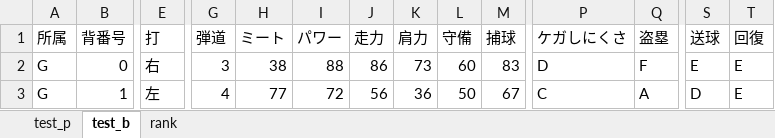
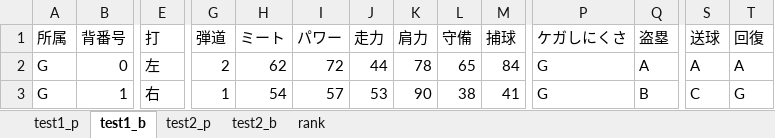
Before and after one commit to kuwamin/baseballPy, an Excel workbook: test.xlsx, sheet test1_b, drawn as a sheet; only a part is shown, gaps mark what is left out; values as stored, in another font and other column widths than the file's, no borders; the diff covers the shown part only; the diff names each change by its address in the sheet, - before the commit and + after, or states it on an @@ line.

```diff
--- a/test.xlsx (sheet test1_b)
+++ b/test.xlsx (sheet test1_b)
-sheet tab: test_p
+sheet tab: test1_p
-sheet tab: test_b
+sheet tab: test1_b
+sheet tab: test2_p
+sheet tab: test2_b
-E2 (打): 右
+E2 (打): 左
-G2 (弾道): 3
+G2 (弾道): 2
-H2 (ミート): 38
+H2 (ミート): 62
-I2 (パワー): 88
+I2 (パワー): 72
-J2 (走力): 86
+J2 (走力): 44
-K2 (肩力): 73
+K2 (肩力): 78
-L2 (守備): 60
+L2 (守備): 65
-M2 (捕球): 83
+M2 (捕球): 84
-P2 (ケガしにくさ): D
+P2 (ケガしにくさ): G
-Q2 (盗塁): F
+Q2 (盗塁): A
-S2 (送球): E
+S2 (送球): A
-T2 (回復): E
+T2 (回復): A
-E3 (打): 左
+E3 (打): 右
-G3 (弾道): 4
+G3 (弾道): 1
-H3 (ミート): 77
+H3 (ミート): 54
-I3 (パワー): 72
+I3 (パワー): 57
-J3 (走力): 56
+J3 (走力): 53
-K3 (肩力): 36
+K3 (肩力): 90
-L3 (守備): 50
+L3 (守備): 38
-M3 (捕球): 67
+M3 (捕球): 41
-P3 (ケガしにくさ): C
+P3 (ケガしにくさ): G
-Q3 (盗塁): A
+Q3 (盗塁): B
-S3 (送球): D
+S3 (送球): C
-T3 (回復): E
+T3 (回復): G
```
Also changed, not shown: 320 edited cells elsewhere in this sheet, sheet test1_p, 4 other files.
